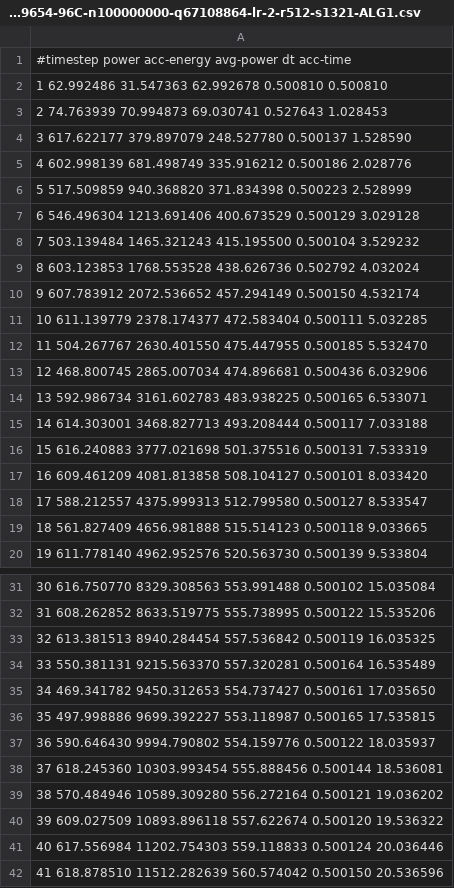
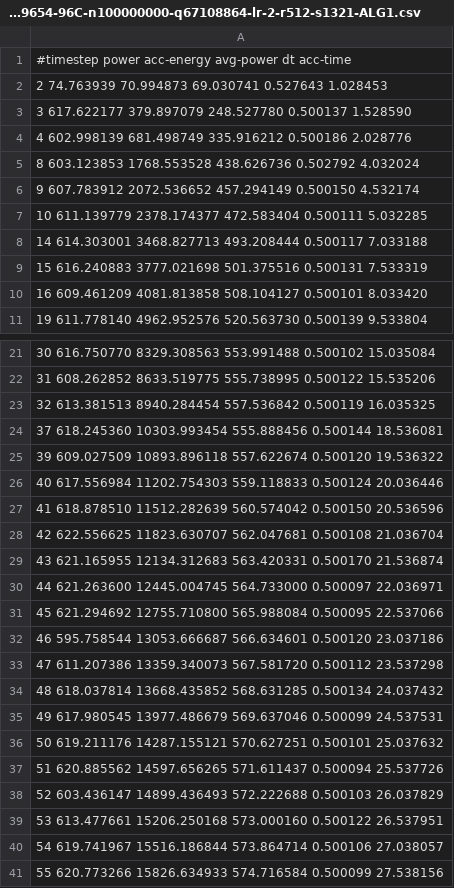
Before and after one commit to temporal-hpc/rtxrmq, a CSV file: csv-to-plot/power-2X-EPYC9654-96C-n100000000-q67108864-lr-2-r512-s1321-ALG1.csv, drawn as a sheet; only a part is shown, gaps mark what is left out; the shorter side is filled out with more unchanged rows; the diff covers the shown part only; the diff names each change by its address in the sheet, - before the commit and + after, or states it on an @@ line.

Commit message:
updated power files, filtered outliers

```diff
--- a/csv-to-plot/power-2X-EPYC9654-96C-n100000000-q67108864-lr-2-r512-s1321-ALG1.csv
+++ b/csv-to-plot/power-2X-EPYC9654-96C-n100000000-q67108864-lr-2-r512-s1321-ALG1.csv
-row 2: 1 62.992486 31.547363 62.992678 0.500810 0.500810
-row 6: 5 517.509859 940.368820 371.834398 0.500223 2.528999
-row 7: 6 546.496304 1213.691406 400.673529 0.500129 3.029128
-row 8: 7 503.139484 1465.321243 415.195500 0.500104 3.529232
-row 12: 11 504.267767 2630.401550 475.447955 0.500185 5.532470
-row 13: 12 468.800745 2865.007034 474.896681 0.500436 6.032906
-row 14: 13 592.986734 3161.602783 483.938225 0.500165 6.533071
-row 18: 17 588.212557 4375.999313 512.799580 0.500127 8.533547
-row 19: 18 561.827409 4656.981888 515.514123 0.500118 9.033665
-row 34: 33 550.381131 9215.563370 557.320281 0.500164 16.535489
-row 35: 34 469.341782 9450.312653 554.737427 0.500161 17.035650
-row 36: 35 497.998886 9699.392227 553.118987 0.500165 17.535815
-row 37: 36 590.646430 9994.790802 554.159776 0.500122 18.035937
-row 39: 38 570.484946 10589.309280 556.272164 0.500121 19.036202
```
Also changed, not shown: 35 removed rows elsewhere in this file, csv-to-plot/power-2X-EPYC9654-96C-n100000000-q67108864-lr-3-r512-s1321-ALG1.csv, csv-to-plot/power-RTX6000ADA-n100000000-q67108864-lr-1-r512-s1321-ALG5.csv, 25 other files.
